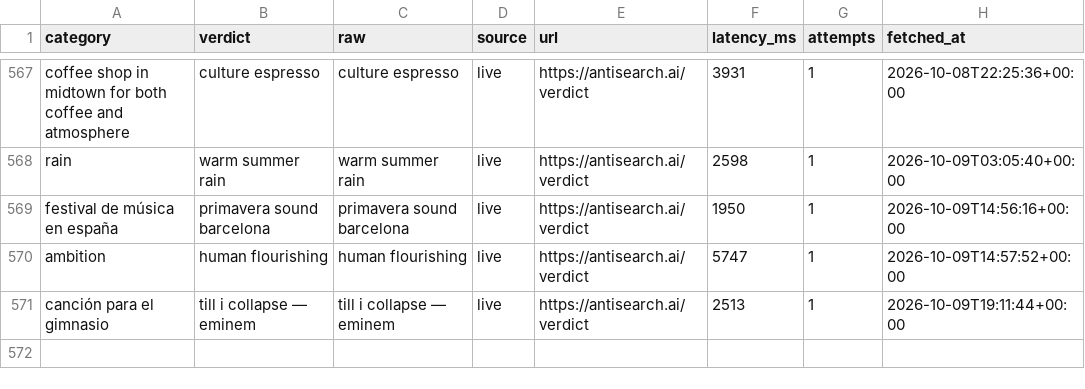
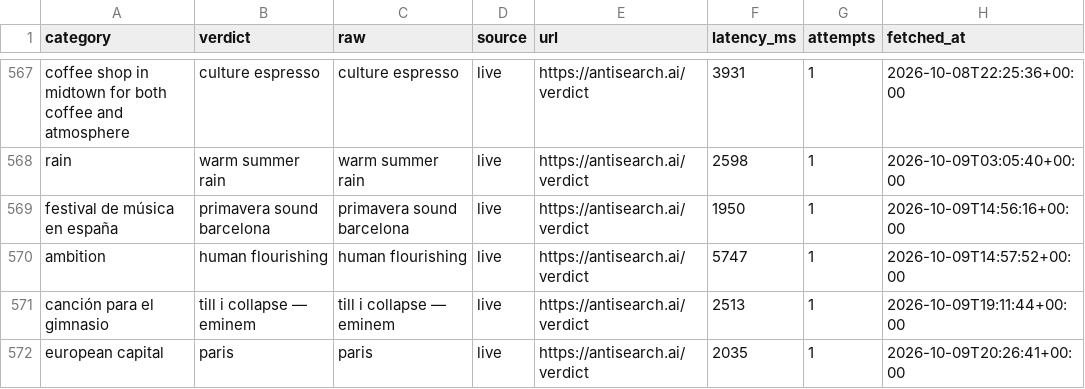
Before and after one commit to everfields/antisearch-automation, a CSV file: verdicts.csv, drawn as a sheet; only a part is shown, gaps mark what is left out.

```diff
--- a/verdicts.csv
+++ b/verdicts.csv
@@ -571 +571,2 @@ ambition,human flourishing,human flourishing,live,https://antisearch.ai/verdict,
 canción para el gimnasio,till i collapse — eminem,till i collapse — eminem,live,https://antisearch.ai/verdict,2513,1,2026-10-09T19:11:44+00:00
+european capital,paris,paris,live,https://antisearch.ai/verdict,2035,1,2026-10-09T20:26:41+00:00
```
Also changed, not shown: posts.csv.
